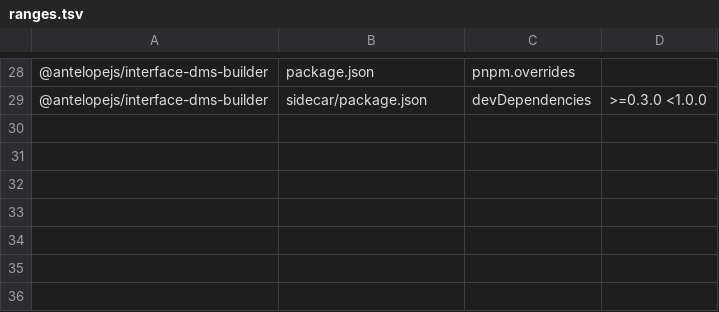
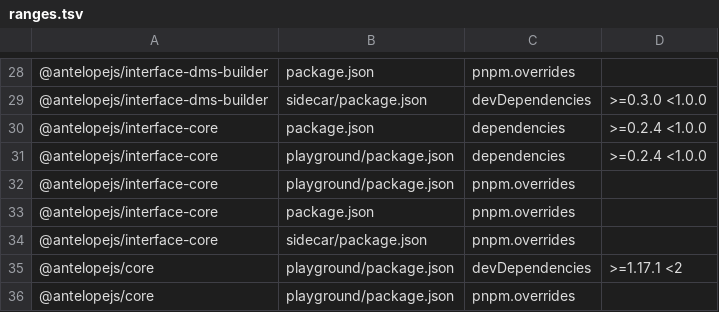
Before and after one commit to AntelopeJS/dms-ai, a TSV file: .campaign/tgz/ranges.tsv, drawn as a sheet; only a part is shown, gaps mark what is left out.

Commit message:
build(deps): prove dms-ai against interface-core 0.4 and core 1.20.0 tarballs
Pins interface-core 6a8b526 (0.4.0) and core 68d5ce0 (1.20.0, which
implements interface-core 0.4). The sidecar declares interface-core as a
devDependency, so the peer that interface-dms-builder asks for resolves
to the pinned tarball instead of registry 0.3.0.

```diff
--- a/.campaign/tgz/ranges.tsv
+++ b/.campaign/tgz/ranges.tsv
@@ -29 +29,8 @@
 @antelopejs/interface-dms-builder	sidecar/package.json	devDependencies	>=0.3.0 <1.0.0
+@antelopejs/interface-core	package.json	dependencies	>=0.2.4 <1.0.0
+@antelopejs/interface-core	playground/package.json	dependencies	>=0.2.4 <1.0.0
+@antelopejs/interface-core	playground/package.json	pnpm.overrides	
+@antelopejs/interface-core	package.json	pnpm.overrides	
+@antelopejs/interface-core	sidecar/package.json	pnpm.overrides	
+@antelopejs/core	playground/package.json	devDependencies	>=1.17.1 <2
+@antelopejs/core	playground/package.json	pnpm.overrides	
```
Also changed, not shown: 10 other files.
